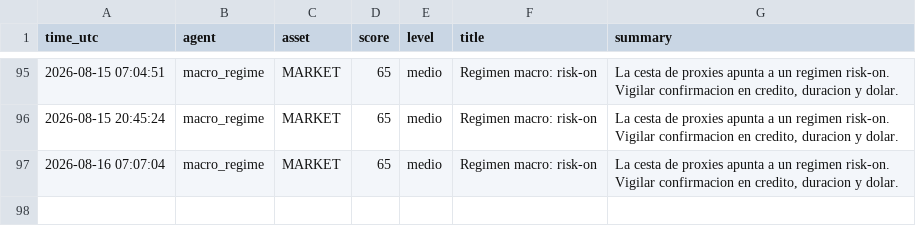
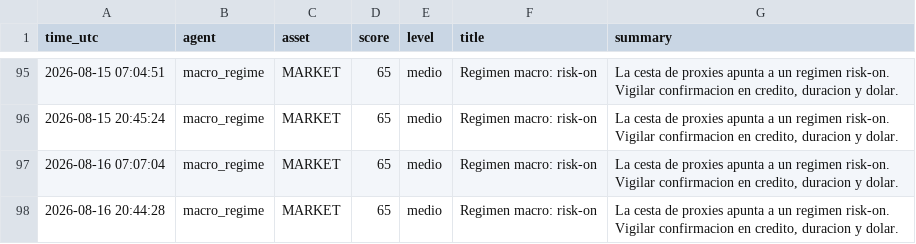
Before and after one commit to DiegoSR-git/market-signal-agent, a CSV file: macro_regime_log.csv, drawn as a sheet; only a part is shown, gaps mark what is left out; the diff names each change by its address in the sheet, - before the commit and + after, or states it on an @@ line.

```diff
--- a/macro_regime_log.csv
+++ b/macro_regime_log.csv
+row 98: 2026-08-16 20:44:28 | macro_regime | MARKET | 65 | medio | Regimen macro: risk-on | La cesta de proxies apunta a un regimen risk-on. Vigilar confirmacion en credito, duracion y dolar.
```
Also changed, not shown: 5 other files.
